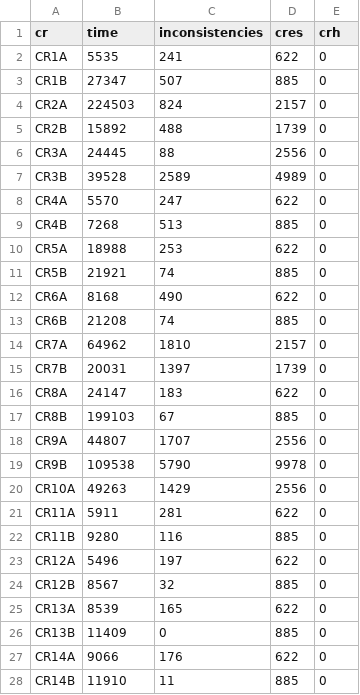
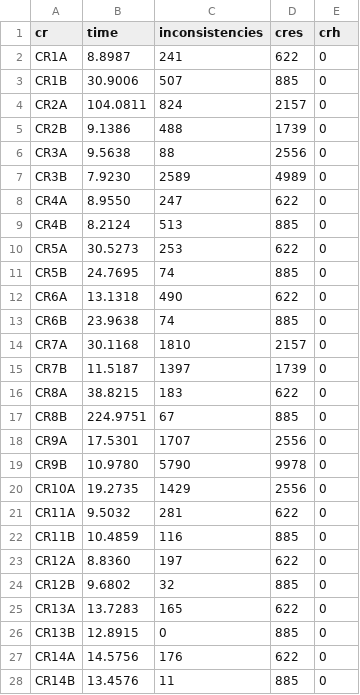
Before and after one commit to lucianoMarchezan/dataSTest, a CSV file: data/UMLToCode/cres_by_cr.csv, drawn as a sheet; only a part is shown; the diff covers the shown part only.

Commit message:
changing time to avg

```diff
--- a/data/UMLToCode/cres_by_cr.csv
+++ b/data/UMLToCode/cres_by_cr.csv
@@ -1,28 +1,28 @@
 cr,time,inconsistencies,cres,crh
-CR1A,5535,241,622,0
-CR1B,27347,507,885,0
-CR2A,224503,824,2157,0
-CR2B,15892,488,1739,0
-CR3A,24445,88,2556,0
-CR3B,39528,2589,4989,0
-CR4A,5570,247,622,0
-CR4B,7268,513,885,0
-CR5A,18988,253,622,0
-CR5B,21921,74,885,0
-CR6A,8168,490,622,0
-CR6B,21208,74,885,0
-CR7A,64962,1810,2157,0
-CR7B,20031,1397,1739,0
-CR8A,24147,183,622,0
-CR8B,199103,67,885,0
-CR9A,44807,1707,2556,0
-CR9B,109538,5790,9978,0
-CR10A,49263,1429,2556,0
-CR11A,5911,281,622,0
-CR11B,9280,116,885,0
-CR12A,5496,197,622,0
-CR12B,8567,32,885,0
-CR13A,8539,165,622,0
-CR13B,11409,0,885,0
-CR14A,9066,176,622,0
-CR14B,11910,11,885,0
+CR1A,8.8987,241,622,0
+CR1B,30.9006,507,885,0
+CR2A,104.0811,824,2157,0
+CR2B,9.1386,488,1739,0
+CR3A,9.5638,88,2556,0
+CR3B,7.9230,2589,4989,0
+CR4A,8.9550,247,622,0
+CR4B,8.2124,513,885,0
+CR5A,30.5273,253,622,0
+CR5B,24.7695,74,885,0
+CR6A,13.1318,490,622,0
+CR6B,23.9638,74,885,0
+CR7A,30.1168,1810,2157,0
+CR7B,11.5187,1397,1739,0
+CR8A,38.8215,183,622,0
+CR8B,224.9751,67,885,0
+CR9A,17.5301,1707,2556,0
+CR9B,10.9780,5790,9978,0
+CR10A,19.2735,1429,2556,0
+CR11A,9.5032,281,622,0
+CR11B,10.4859,116,885,0
+CR12A,8.8360,197,622,0
+CR12B,9.6802,32,885,0
+CR13A,13.7283,165,622,0
+CR13B,12.8915,0,885,0
+CR14A,14.5756,176,622,0
+CR14B,13.4576,11,885,0
```
Also changed, not shown: 28 edited cells elsewhere in this file, data/UMLToCode/cres_by_model.csv.
